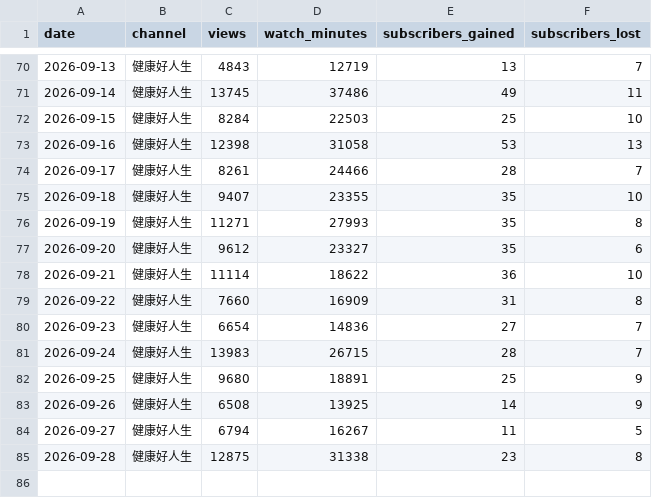
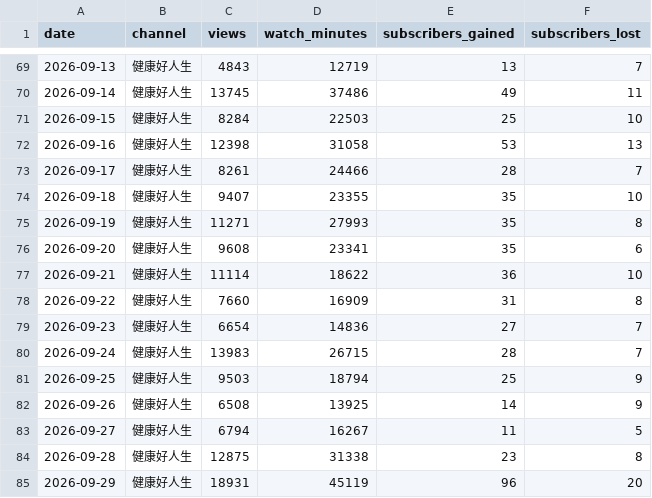
Before and after one commit to nevertryneverknow/etnet-youtube-dashboard, a CSV file: data/daily_analytics.csv, drawn as a sheet; only a part is shown, gaps mark what is left out; the diff covers the shown part only.

```diff
--- a/data/daily_analytics.csv
+++ b/data/daily_analytics.csv
@@ -76,3 +75,3 @@ date,channel,views,watch_minutes,subscribers_gained,subscribers_lost
 2026-09-19,健康好人生,11271,27993,35,8
-2026-09-20,健康好人生,9612,23327,35,6
+2026-09-20,健康好人生,9608,23341,35,6
 2026-09-21,健康好人生,11114,18622,36,10
@@ -81,3 +80,3 @@ date,channel,views,watch_minutes,subscribers_gained,subscribers_lost
 2026-09-24,健康好人生,13983,26715,28,7
-2026-09-25,健康好人生,9680,18891,25,9
+2026-09-25,健康好人生,9503,18794,25,9
 2026-09-26,健康好人生,6508,13925,14,9
@@ -85 +84,2 @@ date,channel,views,watch_minutes,subscribers_gained,subscribers_lost
 2026-09-28,健康好人生,12875,31338,23,8
+2026-09-29,健康好人生,18931,45119,96,20
```
Also changed, not shown: 2 added rows, 3 removed rows and 8 edited cells elsewhere in this file.
